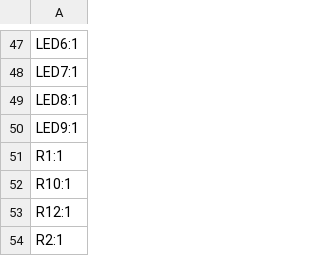
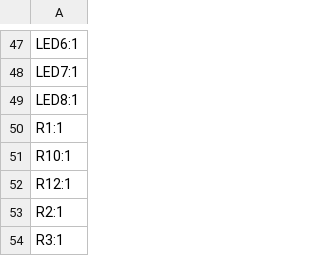
Before and after one commit to cscott/SevenSegmentInputModule, a CSV file: MainBoard/production/designators.csv, drawn as a sheet; only a part is shown, gaps mark what is left out; the shorter side is filled out with more unchanged rows.

```diff
--- a/MainBoard/production/designators.csv
+++ b/MainBoard/production/designators.csv
@@ -49,3 +49,2 @@ LED7:1
 LED8:1
-LED9:1
 R1:1
```
Also changed, not shown: MainBoard/production/positions.csv, 11 other files.
